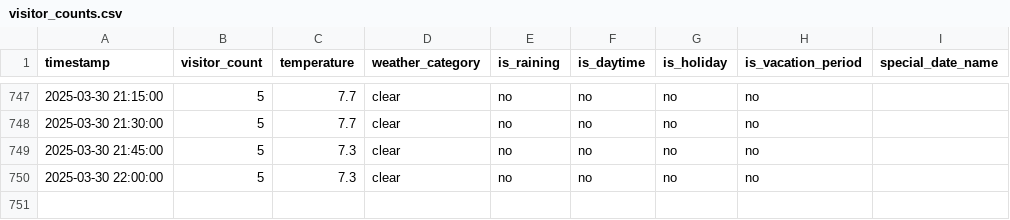
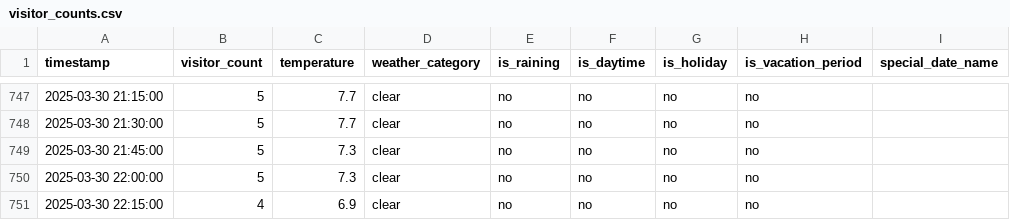
Before and after one commit to MetisPrometheus/datacollector-trimmeriet, a CSV file: data/visitor_counts.csv, drawn as a sheet; only a part is shown, gaps mark what is left out.

```diff
--- a/data/visitor_counts.csv
+++ b/data/visitor_counts.csv
@@ -750 +750,2 @@ timestamp,visitor_count,temperature,weather_category,is_raining,is_daytime,is_ho
 2025-03-30 22:00:00,5,7.3,clear,no,no,no,no,
+2025-03-30 22:15:00,4,6.9,clear,no,no,no,no,
```
